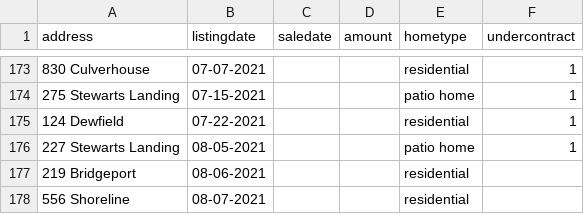
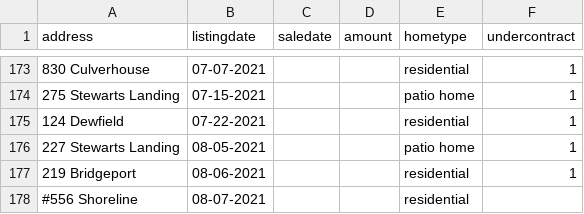
Before and after one commit to robhanssen/glenlake-homesales-old, a CSV file: homesalesdata-source.csv, drawn as a sheet; only a part is shown, gaps mark what is left out.

Commit message:
new listings data

```diff
--- a/homesalesdata-source.csv
+++ b/homesalesdata-source.csv
@@ -176,3 +176,3 @@
 227 Stewarts Landing,08-05-2021,,,patio home,1
-219 Bridgeport,08-06-2021,,,residential,
-556 Shoreline,08-07-2021,,,residential,
+219 Bridgeport,08-06-2021,,,residential,1
+#556 Shoreline,08-07-2021,,,residential,
```
